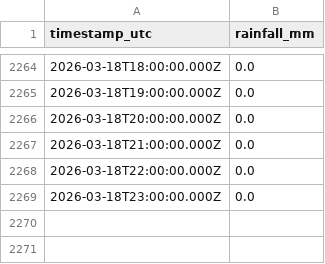
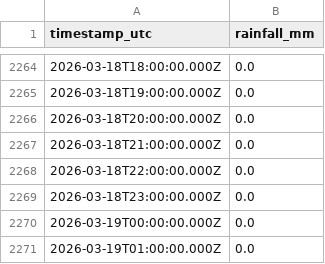
Before and after one commit to machriescrape-sys/river-level-monitor, a CSV file: monyquil_rainfall_hourly.csv, drawn as a sheet; only a part is shown, gaps mark what is left out.

```diff
--- a/monyquil_rainfall_hourly.csv
+++ b/monyquil_rainfall_hourly.csv
@@ -2269 +2269,3 @@ timestamp_utc,rainfall_mm
 2026-03-18T23:00:00.000Z,0.0
+2026-03-19T00:00:00.000Z,0.0
+2026-03-19T01:00:00.000Z,0.0
```
